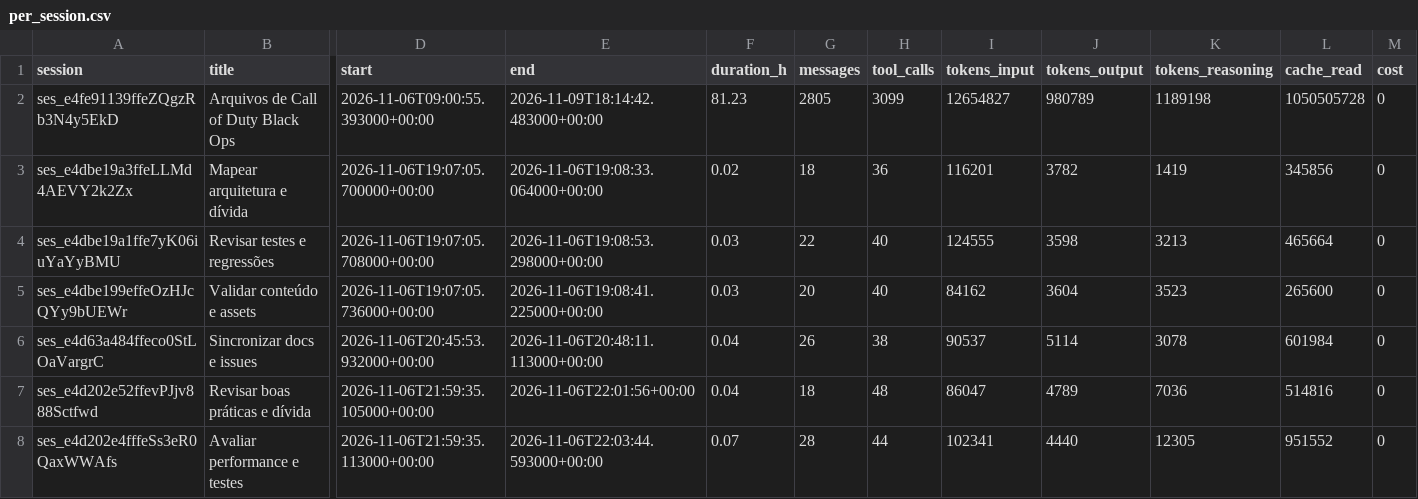
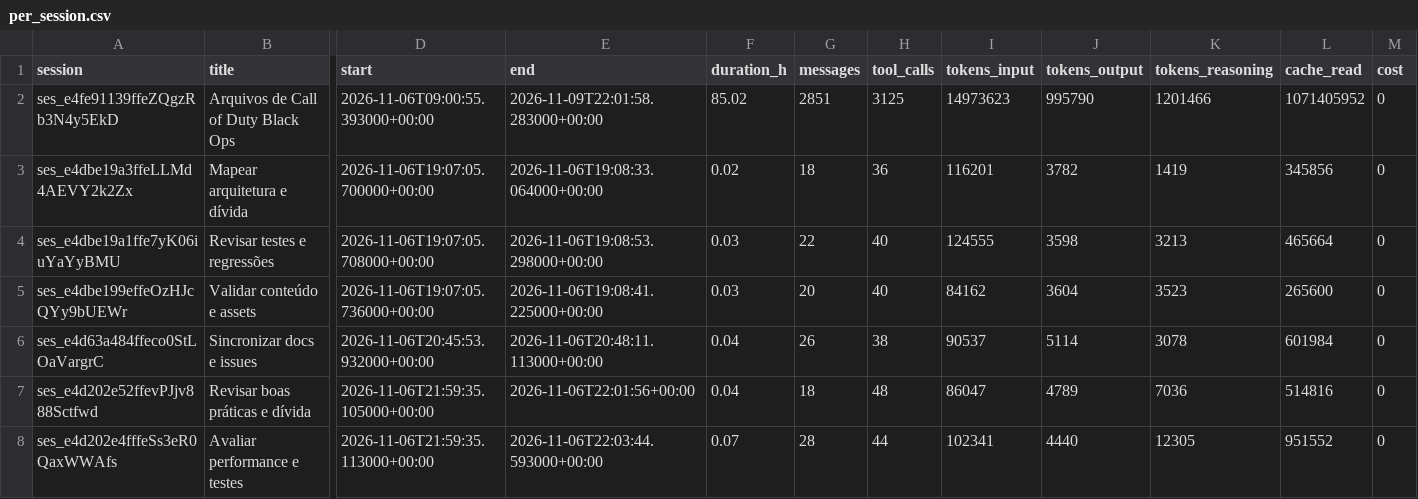
Before and after one commit to AlanSCorreia/modular-zombies, a CSV file: metrics/aggregates/per_session.csv, drawn as a sheet; only a part is shown, gaps mark what is left out; the diff names each change by its address in the sheet, - before the commit and + after, or states it on an @@ line.

```diff
--- a/metrics/aggregates/per_session.csv
+++ b/metrics/aggregates/per_session.csv
-E2 (end): 2026-11-09T18:14:42.483000+00:00
+E2 (end): 2026-11-09T22:01:58.283000+00:00
-F2 (duration_h): 81.23
+F2 (duration_h): 85.02
-G2 (messages): 2805
+G2 (messages): 2851
-H2 (tool_calls): 3099
+H2 (tool_calls): 3125
-I2 (tokens_input): 12654827
+I2 (tokens_input): 14973623
-J2 (tokens_output): 980789
+J2 (tokens_output): 995790
-K2 (tokens_reasoning): 1189198
+K2 (tokens_reasoning): 1201466
-L2 (cache_read): 1050505728
+L2 (cache_read): 1071405952
```
Also changed, not shown: metrics/aggregates/per_day.csv, metrics/aggregates/per_issue.csv, 11 other files.
